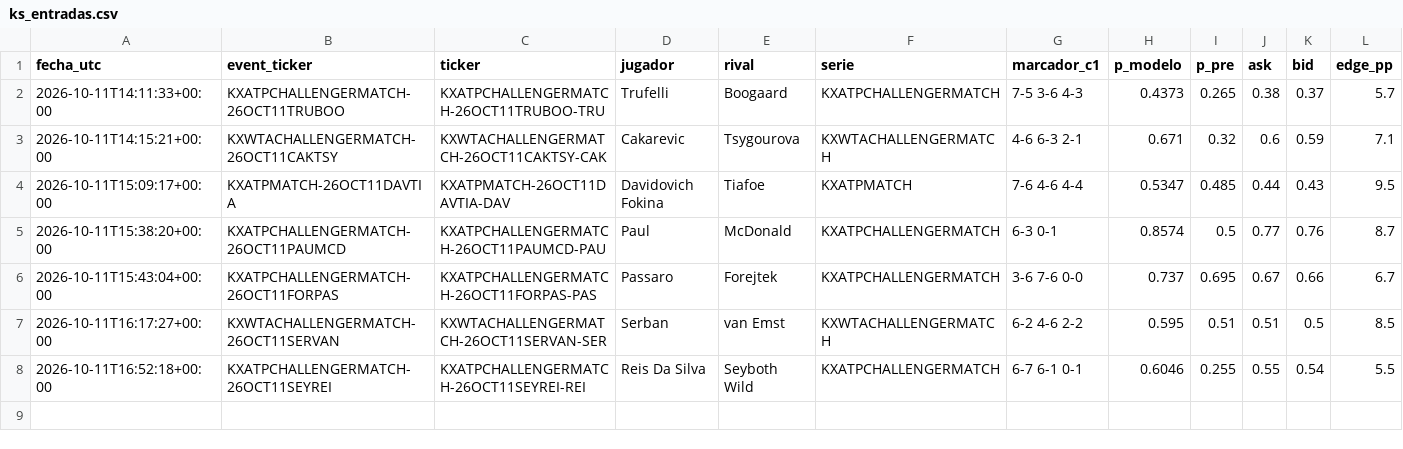
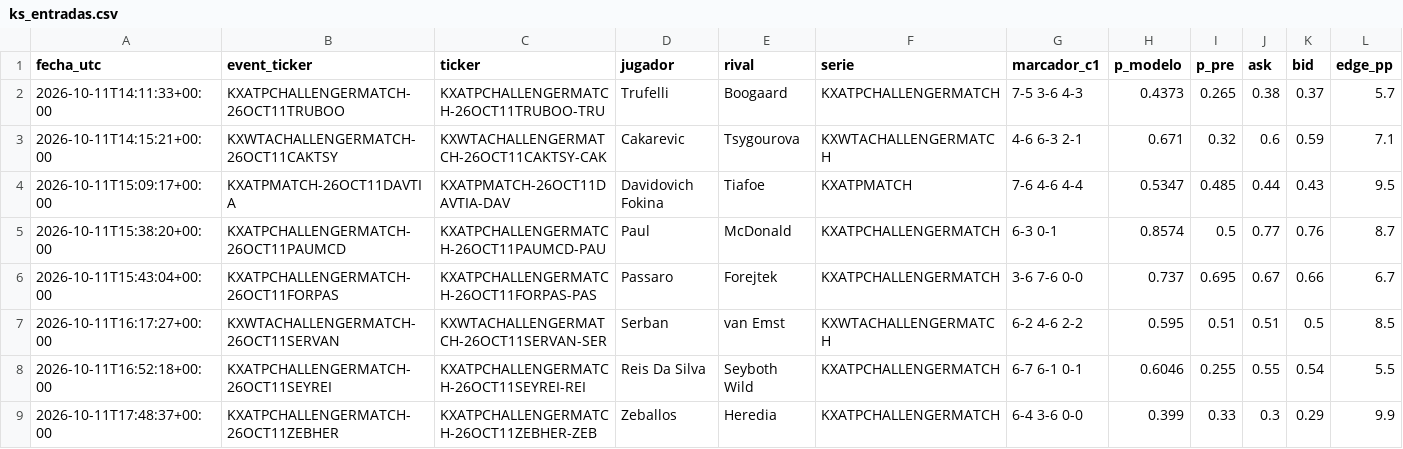
Before and after one commit to dineroforever/tenis-alertas, a CSV file: ks_entradas.csv, drawn as a sheet; only a part is shown; rows hold the shown columns only; the diff names each change by its address in the sheet, - before the commit and + after, or states it on an @@ line.

```diff
--- a/ks_entradas.csv
+++ b/ks_entradas.csv
+row 9: 2026-10-11T17:48:37+00:00 | KXATPCHALLENGERMATCH-26OCT11ZEBHER | KXATPCHALLENGERMATCH-26OCT11ZEBHER-ZEB | Zeballos | Heredia | KXATPCHALLENGERMATCH | 6-4 3-6 0-0 | 0.399 | 0.33 | 0.3 | 0.29 | 9.9
```
Also changed, not shown: ks_salidas.csv, 1 other file.
